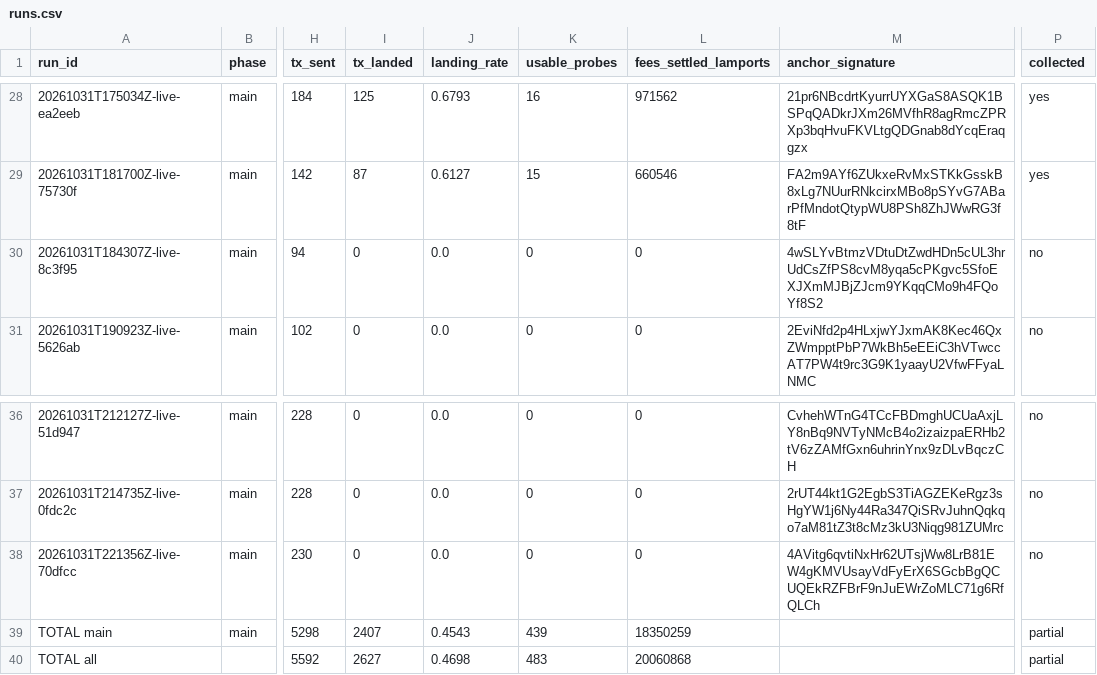
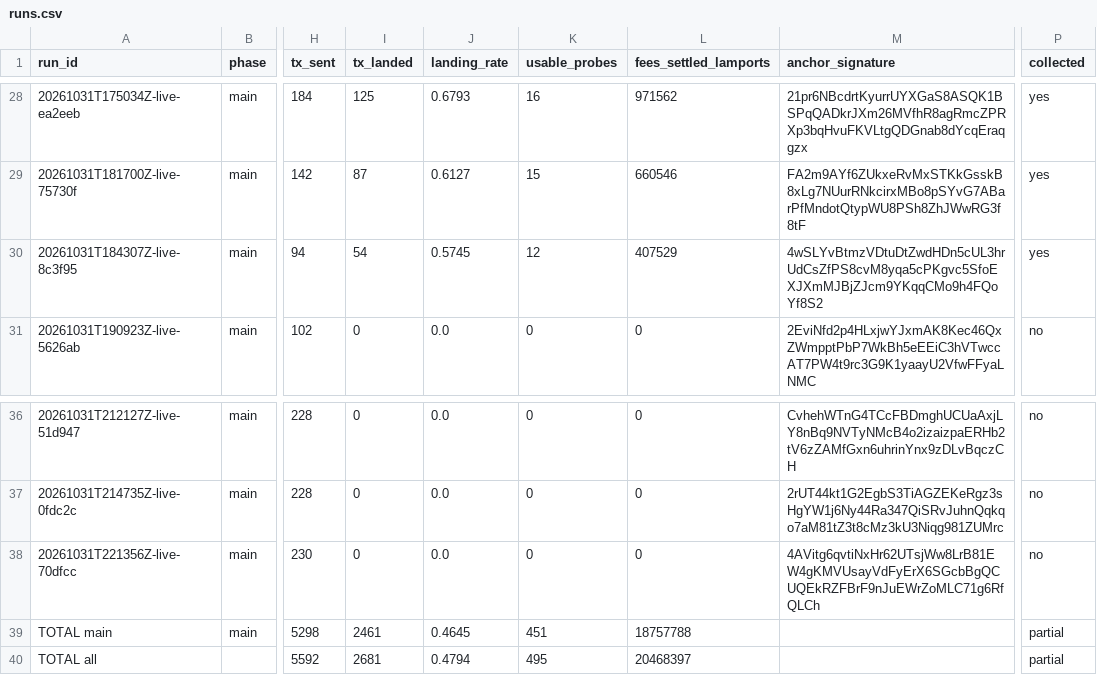
Before and after one commit to recruitabx/Inside-The-Solana-Block, a CSV file: results/runs.csv, drawn as a sheet; only a part is shown, gaps mark what is left out; the diff names each change by its address in the sheet, - before the commit and + after, or states it on an @@ line.

```diff
--- a/results/runs.csv
+++ b/results/runs.csv
-I30 (tx_landed): 0
+I30 (tx_landed): 54
-J30 (landing_rate): 0.0
+J30 (landing_rate): 0.5745
-K30 (usable_probes): 0
+K30 (usable_probes): 12
-L30 (fees_settled_lamports): 0
+L30 (fees_settled_lamports): 407529
-P30 (collected): no
+P30 (collected): yes
-I39 (tx_landed): 2407
+I39 (tx_landed): 2461
-J39 (landing_rate): 0.4543
+J39 (landing_rate): 0.4645
-K39 (usable_probes): 439
+K39 (usable_probes): 451
-L39 (fees_settled_lamports): 18350259
+L39 (fees_settled_lamports): 18757788
-I40 (tx_landed): 2627
+I40 (tx_landed): 2681
-J40 (landing_rate): 0.4698
+J40 (landing_rate): 0.4794
-K40 (usable_probes): 483
+K40 (usable_probes): 495
-L40 (fees_settled_lamports): 20060868
+L40 (fees_settled_lamports): 20468397
```
Also changed, not shown: 5 other files.
